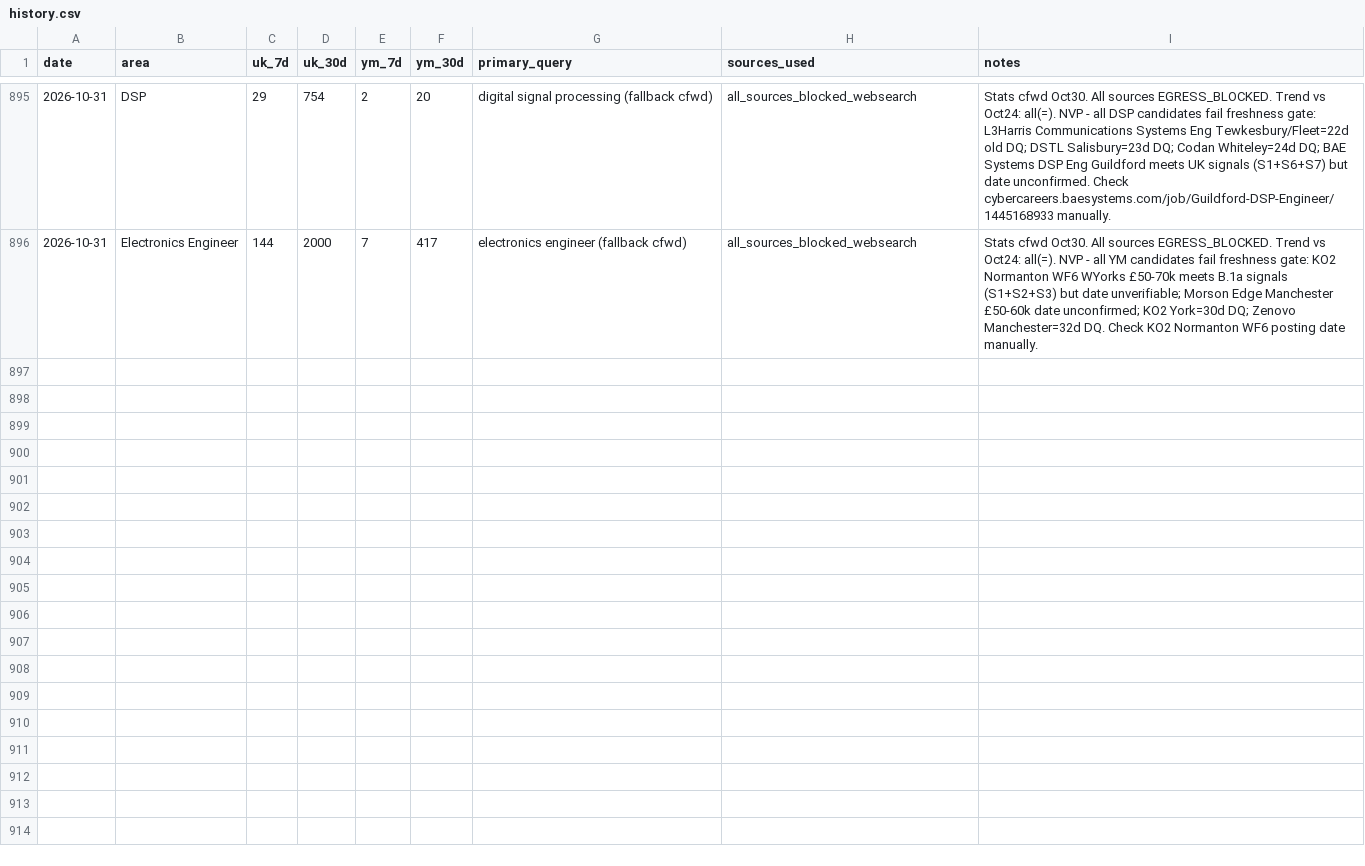
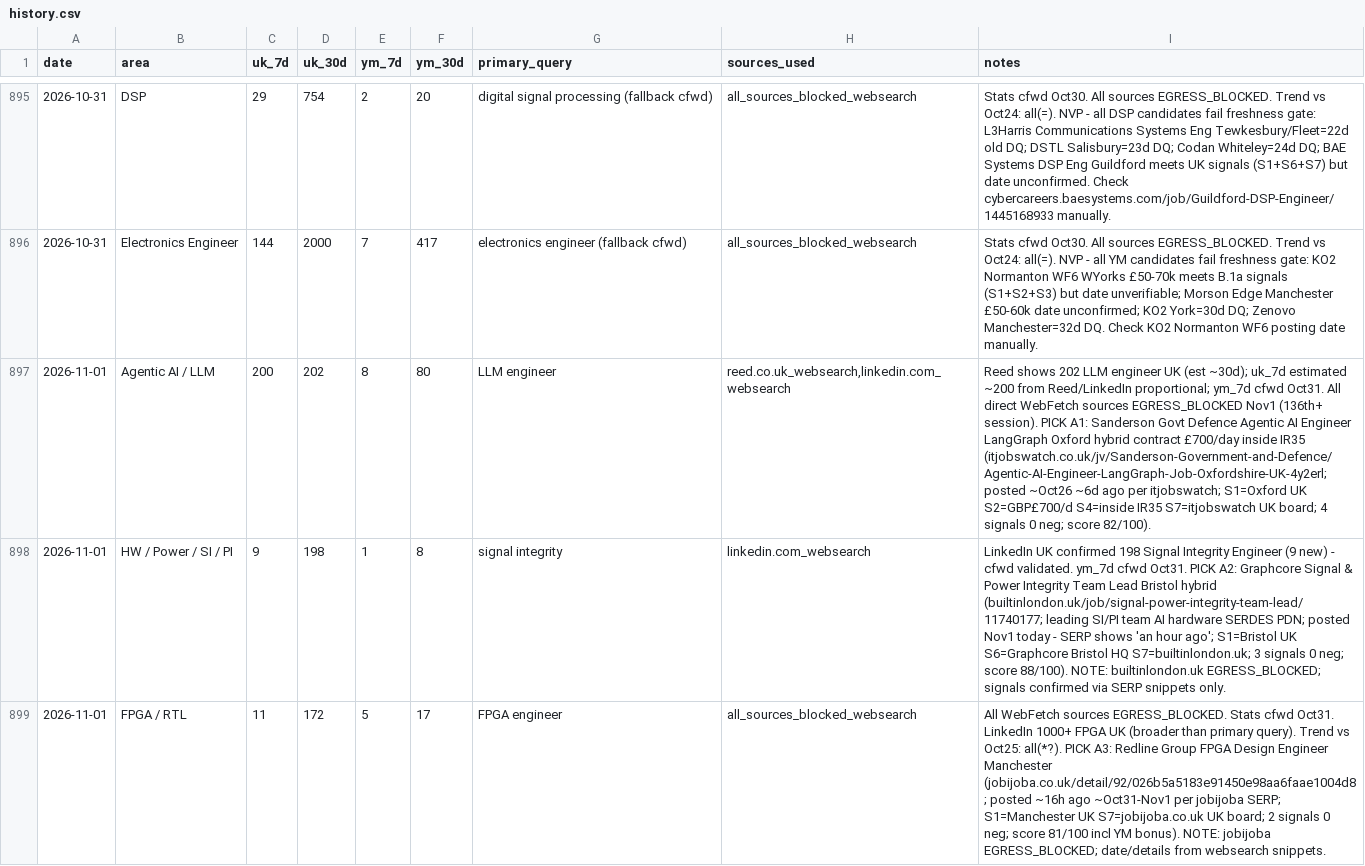
Before and after one commit to BrendanJamesLynskey/job-search-stats, a CSV file: stats/history.csv, drawn as a sheet; only a part is shown, gaps mark what is left out; the diff covers the shown part only; the diff names each change by its address in the sheet, - before the commit and + after, or states it on an @@ line.

```diff
--- a/stats/history.csv
+++ b/stats/history.csv
+row 897: 2026-11-01 | Agentic AI / LLM | 200 | 202 | 8 | 80 | LLM engineer | reed.co.uk_websearch,linkedin.com_websearch | Reed shows 202 LLM engineer UK (est ~30d); uk_7d estimated ~200 from Reed/LinkedIn proportional; ym_7d cfwd Oct31. All direct WebFetch sources EGRESS_BLOCKED Nov1 (136th+ session). PICK A1: Sanderson Govt Defence Agentic AI Engineer LangGraph Oxford hybrid contract £700/day inside IR35 (itjobswatch.co.uk/jv/Sanderson-Government-and-Defence/Agentic-AI-Engineer-LangGraph-Job-Oxfordshire-UK-4y2erl; posted ~Oct26 ~6d ago per itjobswatch; S1=Oxford UK S2=GBP£700/d S4=inside IR35 S7=itjobswatch UK board; 4 signals 0 neg; score 82/100).
+row 898: 2026-11-01 | HW / Power / SI / PI | 9 | 198 | 1 | 8 | signal integrity | linkedin.com_websearch | LinkedIn UK confirmed 198 Signal Integrity Engineer (9 new) - cfwd validated. ym_7d cfwd Oct31. PICK A2: Graphcore Signal & Power Integrity Team Lead Bristol hybrid (builtinlondon.uk/job/signal-power-integrity-team-lead/11740177; leading SI/PI team AI hardware SERDES PDN; posted Nov1 today - SERP shows 'an hour ago'; S1=Bristol UK S6=Graphcore Bristol HQ S7=builtinlondon.uk; 3 signals 0 neg; score 88/100). NOTE: builtinlondon.uk EGRESS_BLOCKED; signals confirmed via SERP snippets only.
+row 899: 2026-11-01 | FPGA / RTL | 11 | 172 | 5 | 17 | FPGA engineer | all_sources_blocked_websearch | All WebFetch sources EGRESS_BLOCKED. Stats cfwd Oct31. LinkedIn 1000+ FPGA UK (broader than primary query). Trend vs Oct25: all(*?). PICK A3: Redline Group FPGA Design Engineer Manchester (jobijoba.co.uk/detail/92/026b5a5183e91450e98aa6faae1004d8; posted ~16h ago ~Oct31-Nov1 per jobijoba SERP; S1=Manchester UK S7=jobijoba.co.uk UK board; 2 signals 0 neg; score 81/100 incl YM bonus). NOTE: jobijoba EGRESS_BLOCKED; date/details from websearch snippets.
```
Also changed, not shown: 2 added rows elsewhere in this file.
